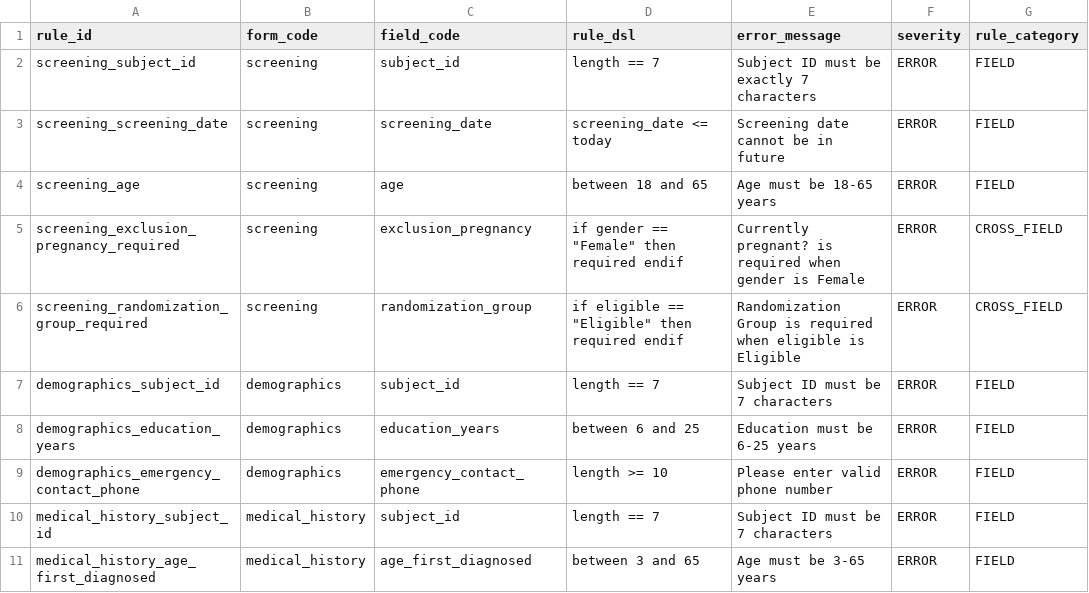
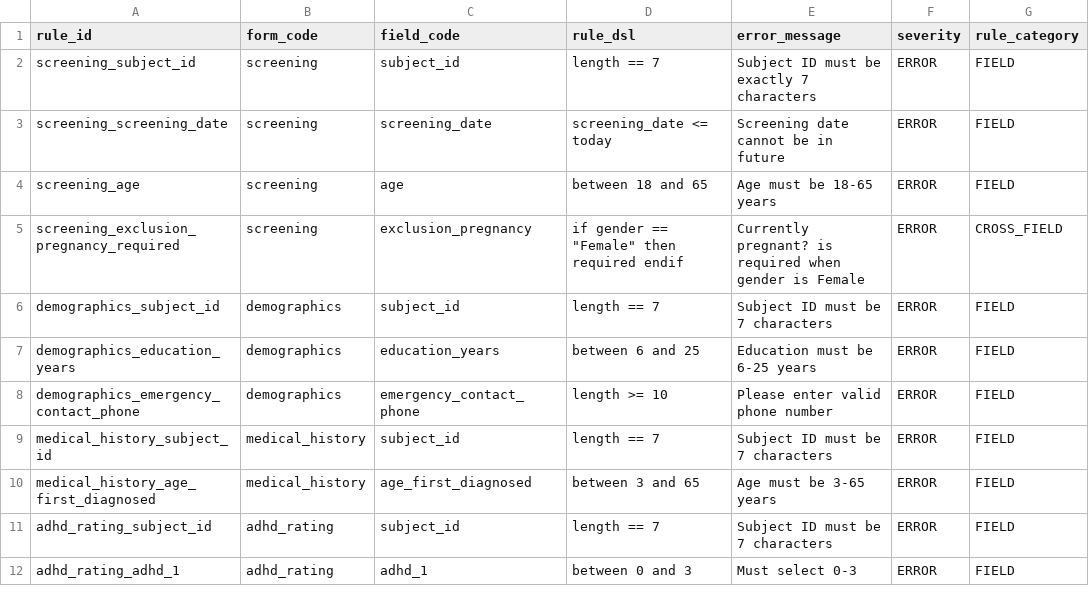
Before and after one commit to rgt47/zzedc, a CSV file: inst/extdata/adhd_trial/validation_rules.csv, drawn as a sheet; only a part is shown; the shorter side is filled out with more unchanged rows.

Commit message:
Add Phase 1 randomization: zzalloc-backed allocation, no blinding yet
Wires the zzalloc package in as a real, audited randomization
subsystem (R/randomization_module.R), restricted to the 'simple'
scheme for this phase:

- New tables (randomization_config, randomization_history,
  treatment_arm_labels) via create_core_tables(), plus
  migrate_add_randomization_tables() for already-provisioned
  databases. Treatment arm lives only in randomization_history,
  never on subjects, so every existing subjects-based query stays
  blind by construction.
- randomize_next_subject() replays zzalloc::allocate() from the
  study's fixed seed on every call and takes the last element,
  since zzalloc is a batch API with no incremental entry point; R's
  PRNG prefix-stability guarantees this reproduces every prior
  subject's arm exactly. Guards against double-randomizing a
  subject and locks per-study via .lock_randomization_history(),
  mirroring .lock_audit_chain()'s per-backend pattern.
- New 'readonly_display' field type in renderPanel(), wired to the
  existing but previously-unused CALCULATED designer/import field
  type, for showing the assigned arm. Added a Randomize Subject
  button to the Screening CRF.
- New RANDOMIZATION and EMERGENCY_UNBLIND audit event types.
  RANDOMIZATION event details never include the arm, so the audit
  trail itself reveals nothing to a blinded viewer.
- ADHD demo: retired the free-text randomization_group radio field
  in favor of the calculated display field.

Blinding/role gating, adaptive/covariate schemes, and emergency
unblinding are separate, not-yet-started phases.

```diff
--- a/inst/extdata/adhd_trial/validation_rules.csv
+++ b/inst/extdata/adhd_trial/validation_rules.csv
@@ -5,3 +5,2 @@
 "screening_exclusion_pregnancy_required","screening","exclusion_pregnancy","if gender == ""Female"" then required endif","Currently pregnant? is required when gender is Female","ERROR","CROSS_FIELD"
-"screening_randomization_group_required","screening","randomization_group","if eligible == ""Eligible"" then required endif","Randomization Group is required when eligible is Eligible","ERROR","CROSS_FIELD"
 "demographics_subject_id","demographics","subject_id","length == 7","Subject ID must be 7 characters","ERROR","FIELD"
```
Also changed, not shown: inst/extdata/adhd_trial/Data_Dictionary.csv, 20 other files.
